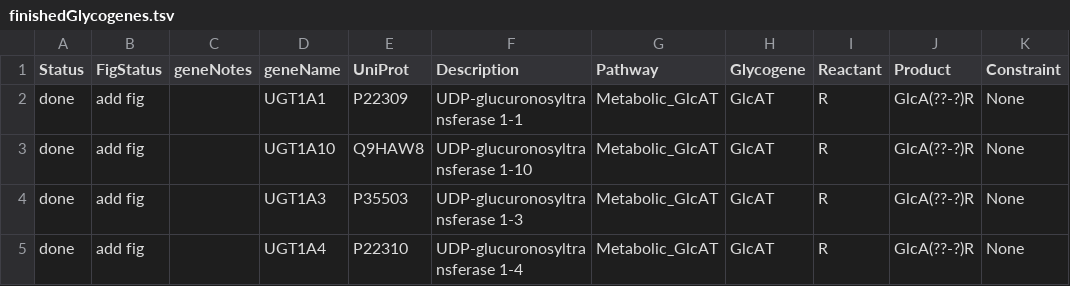
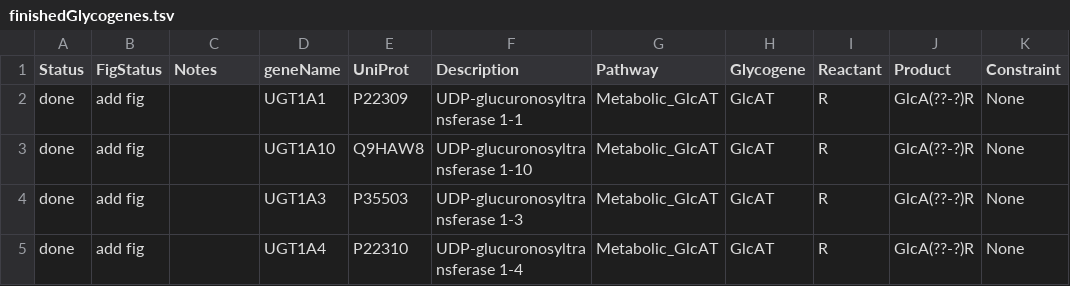
Before and after one commit to neel-lab/GlycoEnzOnto, a TSV file: finishedGlycogenes.tsv, drawn as a sheet; only a part is shown; the diff names each change by its address in the sheet, - before the commit and + after, or states it on an @@ line.

Commit message:
testing autogeneration

```diff
--- a/finishedGlycogenes.tsv
+++ b/finishedGlycogenes.tsv
-C1: geneNotes
+C1: Notes
```
